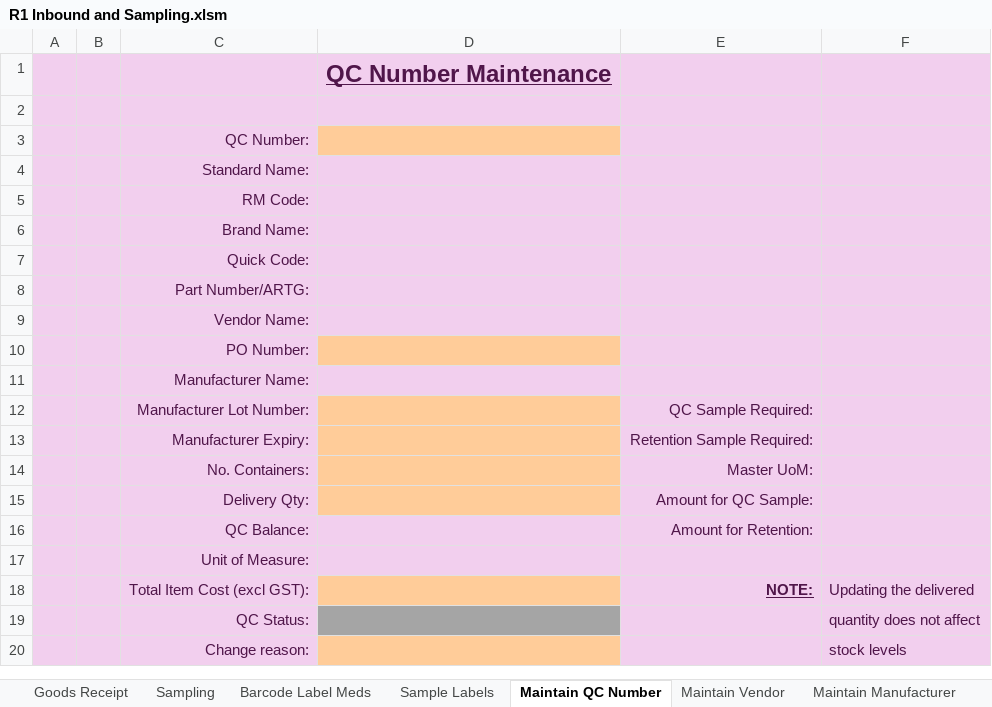
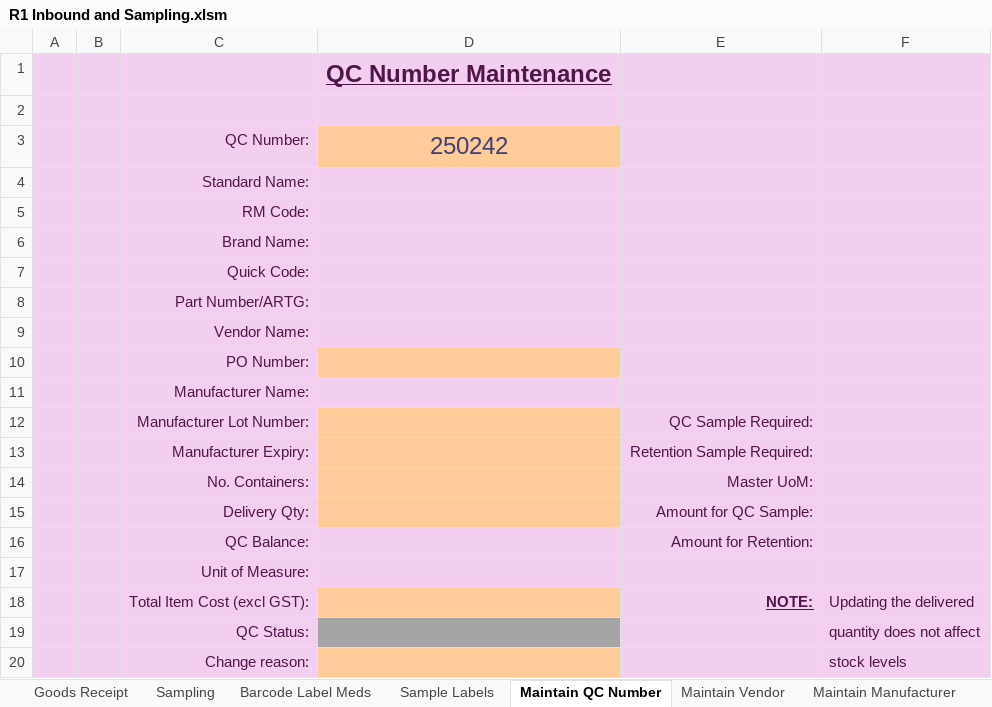
Before and after one commit to BushyMattamus/QPMS-Consult, an Excel workbook: ExcelFiles/R1 Inbound and Sampling.xlsm, sheet Maintain QC Number, drawn as a sheet; values as stored, in another font and other column widths than the file's, no borders; charts and pictures and conditional formats not drawn; the diff names each change by its address in the sheet, - before the commit and + after, or states it on an @@ line.

```diff
--- a/ExcelFiles/R1 Inbound and Sampling.xlsm (sheet Maintain QC Number)
+++ b/ExcelFiles/R1 Inbound and Sampling.xlsm (sheet Maintain QC Number)
-D3: (empty)
+D3: 250242
```
Also changed, not shown: sheet Sampling, sheet Goods Receipt, charts or pictures, ExcelFiles/F1 Batch Creation and Maintenance.xlsm, ExcelFiles/F3 Production Output.xlsm, 23 other files.
